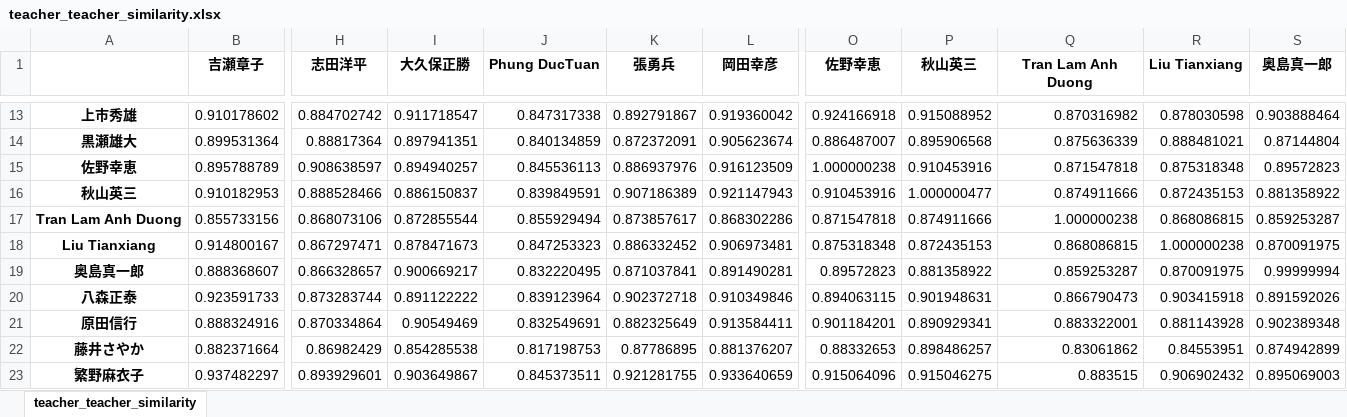
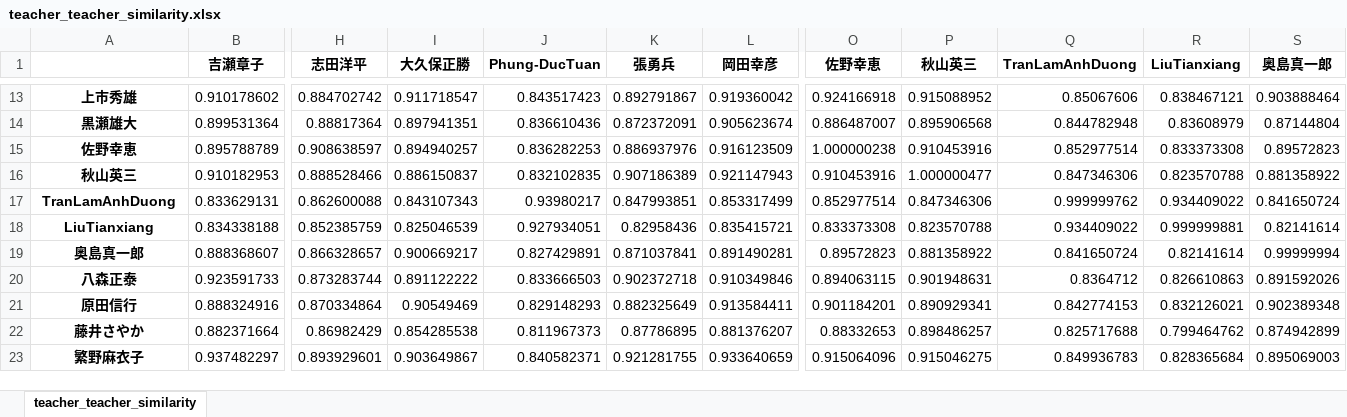
Before and after one commit to T-Kawaguchi-lab/matching-teachers-with-students, an Excel workbook: generated/teacher_teacher_similarity.xlsx, sheet teacher_teacher_similarity, drawn as a sheet; only a part is shown, gaps mark what is left out; values as stored, in another font and other column widths than the file's, no borders; removed rows and columns are numbered as before the commit, all else as after; rows hold the shown columns only; the diff covers the shown part only; the diff names each change by its address in the sheet, - before the commit and + after, or states it on an @@ line.

```diff
--- a/generated/teacher_teacher_similarity.xlsx (sheet teacher_teacher_similarity)
+++ b/generated/teacher_teacher_similarity.xlsx (sheet teacher_teacher_similarity)
-J1: Phung DucTuan
+J1: Phung-DucTuan
-Q1: Tran Lam Anh Duong
+Q1: TranLamAnhDuong
-R1: Liu Tianxiang
+R1: LiuTianxiang
-J13 (Phung-DucTuan): 0.847317338
+J13 (Phung-DucTuan): 0.843517423
-Q13 (TranLamAnhDuong): 0.870316982
+Q13 (TranLamAnhDuong): 0.85067606
-R13 (LiuTianxiang): 0.878030598
+R13 (LiuTianxiang): 0.838467121
-J14 (Phung-DucTuan): 0.840134859
+J14 (Phung-DucTuan): 0.836610436
-Q14 (TranLamAnhDuong): 0.875636339
+Q14 (TranLamAnhDuong): 0.844782948
-R14 (LiuTianxiang): 0.888481021
+R14 (LiuTianxiang): 0.83608979
-J15 (Phung-DucTuan): 0.845536113
+J15 (Phung-DucTuan): 0.836282253
-Q15 (TranLamAnhDuong): 0.871547818
+Q15 (TranLamAnhDuong): 0.852977514
-R15 (LiuTianxiang): 0.875318348
+R15 (LiuTianxiang): 0.833373308
-J16 (Phung-DucTuan): 0.839849591
+J16 (Phung-DucTuan): 0.832102835
-Q16 (TranLamAnhDuong): 0.874911666
+Q16 (TranLamAnhDuong): 0.847346306
-R16 (LiuTianxiang): 0.872435153
+R16 (LiuTianxiang): 0.823570788
-row 17: Tran Lam Anh Duong | 0.855733156 | 0.868073106 | 0.872855544 | 0.855929494 | 0.873857617 | 0.868302286 | 0.871547818 | 0.874911666 | 1.000000238 | 0.868086815 | 0.859253287
-row 18: Liu Tianxiang | 0.914800167 | 0.867297471 | 0.878471673 | 0.847253323 | 0.886332452 | 0.906973481 | 0.875318348 | 0.872435153 | 0.868086815 | 1.000000238 | 0.870091975
+row 17: TranLamAnhDuong | 0.833629131 | 0.862600088 | 0.843107343 | 0.93980217 | 0.847993851 | 0.853317499 | 0.852977514 | 0.847346306 | 0.999999762 | 0.934409022 | 0.841650724
+row 18: LiuTianxiang | 0.834338188 | 0.852385759 | 0.825046539 | 0.927934051 | 0.82958436 | 0.835415721 | 0.833373308 | 0.823570788 | 0.934409022 | 0.999999881 | 0.82141614
-J19 (Phung-DucTuan): 0.832220495
+J19 (Phung-DucTuan): 0.827429891
-Q19 (TranLamAnhDuong): 0.859253287
+Q19 (TranLamAnhDuong): 0.841650724
-R19 (LiuTianxiang): 0.870091975
+R19 (LiuTianxiang): 0.82141614
-J20 (Phung-DucTuan): 0.839123964
+J20 (Phung-DucTuan): 0.833666503
-Q20 (TranLamAnhDuong): 0.866790473
+Q20 (TranLamAnhDuong): 0.8364712
-R20 (LiuTianxiang): 0.903415918
+R20 (LiuTianxiang): 0.826610863
-J21 (Phung-DucTuan): 0.832549691
+J21 (Phung-DucTuan): 0.829148293
-Q21 (TranLamAnhDuong): 0.883322001
+Q21 (TranLamAnhDuong): 0.842774153
-R21 (LiuTianxiang): 0.881143928
+R21 (LiuTianxiang): 0.832126021
-J22 (Phung-DucTuan): 0.817198753
+J22 (Phung-DucTuan): 0.811967373
-Q22 (TranLamAnhDuong): 0.83061862
+Q22 (TranLamAnhDuong): 0.825717688
-R22 (LiuTianxiang): 0.84553951
+R22 (LiuTianxiang): 0.799464762
-J23 (Phung-DucTuan): 0.845373511
+J23 (Phung-DucTuan): 0.840582371
-Q23 (TranLamAnhDuong): 0.883515
+Q23 (TranLamAnhDuong): 0.849936783
-R23 (LiuTianxiang): 0.906902432
+R23 (LiuTianxiang): 0.828365684
```
Also changed, not shown: 1 added row, 1 removed row and 48 edited cells elsewhere in this sheet, generated/committee_recommendations.xlsx, generated/student_teacher_similarity_detailed.xlsx, 17 other files.
